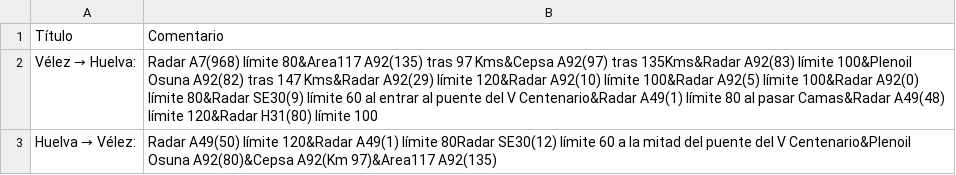
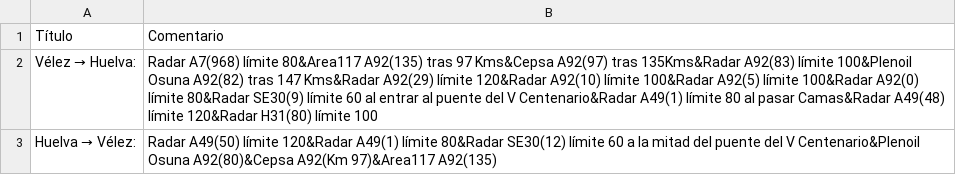
Before and after one commit to andalusianroads/javascript, a CSV file: learning/comments.csv, drawn as a sheet.

Commit message:
Update comments.csv

```diff
--- a/learning/comments.csv
+++ b/learning/comments.csv
@@ -2,2 +2,2 @@ Título,Comentario
 Vélez → Huelva:,Radar A7(968) límite 80&Area117 A92(135) tras 97 Kms&Cepsa A92(97) tras 135Kms&Radar A92(83) límite 100&Plenoil Osuna A92(82) tras 147 Kms&Radar A92(29) límite 120&Radar A92(10) límite 100&Radar A92(5) límite 100&Radar A92(0) límite 80&Radar SE30(9) límite 60 al entrar al puente del V Centenario&Radar A49(1) límite 80 al pasar Camas&Radar A49(48) límite 120&Radar H31(80) límite 100
-Huelva → Vélez:,Radar A49(50) límite 120&Radar A49(1) límite 80Radar SE30(12) límite 60 a la mitad del puente del V Centenario&Plenoil Osuna A92(80)&Cepsa A92(Km 97)&Area117 A92(135)
+Huelva → Vélez:,Radar A49(50) límite 120&Radar A49(1) límite 80&Radar SE30(12) límite 60 a la mitad del puente del V Centenario&Plenoil Osuna A92(80)&Cepsa A92(Km 97)&Area117 A92(135)
```
